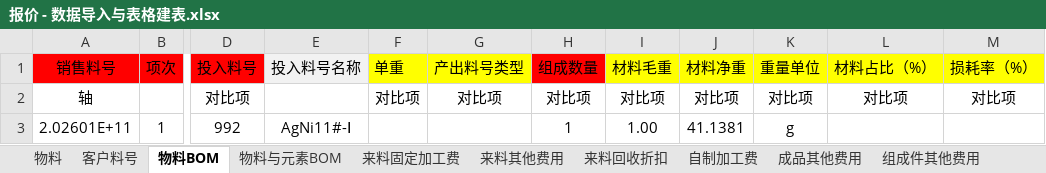
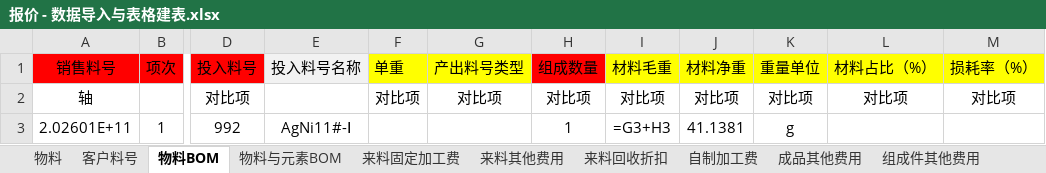
Before and after one commit to joii420/cpq-0711, an Excel workbook: dev-docs/task-260902-报价与核价建表与导入方案新规范/报价 - 数据导入与表格建表.xlsx, sheet 物料BOM, drawn as a sheet; only a part is shown, gaps mark what is left out; values as stored, in another font and other column widths than the file's, no borders; formulas without a stored value are shown as written; the diff names each change by its address in the sheet, - before the commit and + after, or states it on an @@ line.

```diff
--- a/dev-docs/task-260902-报价与核价建表与导入方案新规范/报价 - 数据导入与表格建表.xlsx (sheet 物料BOM)
+++ b/dev-docs/task-260902-报价与核价建表与导入方案新规范/报价 - 数据导入与表格建表.xlsx (sheet 物料BOM)
-I3 (材料毛重): 1.00
+I3 (材料毛重): =G3+H3
```
Also changed, not shown: sheet 物料, sheet 客户料号, dev-docs/task-260902-报价与核价建表与导入方案新规范/核价1 - 数据导入与表格建表.xlsx, dev-docs/task-260902-报价与核价建表与导入方案新规范/核价2 - 数据导入与表格建表.xlsx, 1 other file.
